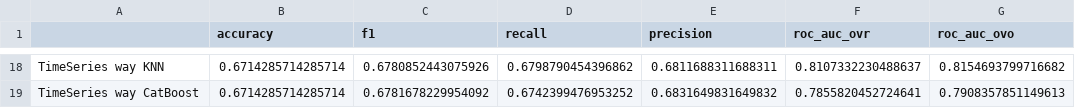
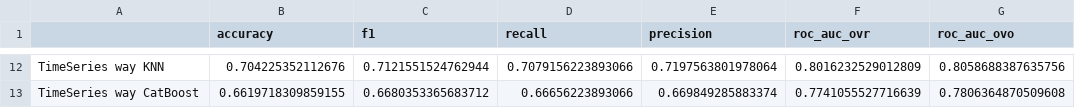
Before and after one commit to ai24-team-15/cbr-press-release-classifier, a CSV file: ml/non_linear_models/metrics.csv, drawn as a sheet; only a part is shown, gaps mark what is left out; addresses are those after the commit; the diff covers the shown part only; the diff names each change by its address in the sheet, - before the commit and + after, or states it on an @@ line.

```diff
--- a/ml/non_linear_models/metrics.csv
+++ b/ml/non_linear_models/metrics.csv
-B12 (accuracy): 0.6714285714285714
+B12 (accuracy): 0.704225352112676
-C12 (f1): 0.6780852443075926
+C12 (f1): 0.7121551524762944
-D12 (recall): 0.6798790454396862
+D12 (recall): 0.7079156223893066
-E12 (precision): 0.6811688311688311
+E12 (precision): 0.7197563801978064
-F12 (roc_auc_ovr): 0.8107332230488637
+F12 (roc_auc_ovr): 0.8016232529012809
-G12 (roc_auc_ovo): 0.8154693799716682
+G12 (roc_auc_ovo): 0.8058688387635756
-B13 (accuracy): 0.6714285714285714
+B13 (accuracy): 0.6619718309859155
-C13 (f1): 0.6781678229954092
+C13 (f1): 0.6680353365683712
-D13 (recall): 0.6742399476953252
+D13 (recall): 0.66656223893066
-E13 (precision): 0.6831649831649832
+E13 (precision): 0.669849285883374
-F13 (roc_auc_ovr): 0.7855820452724641
+F13 (roc_auc_ovr): 0.7741055527716639
-G13 (roc_auc_ovo): 0.7908357851149613
+G13 (roc_auc_ovo): 0.7806364870509608
```
Also changed, not shown: 6 removed rows and 60 edited cells elsewhere in this file, 5 other files.
